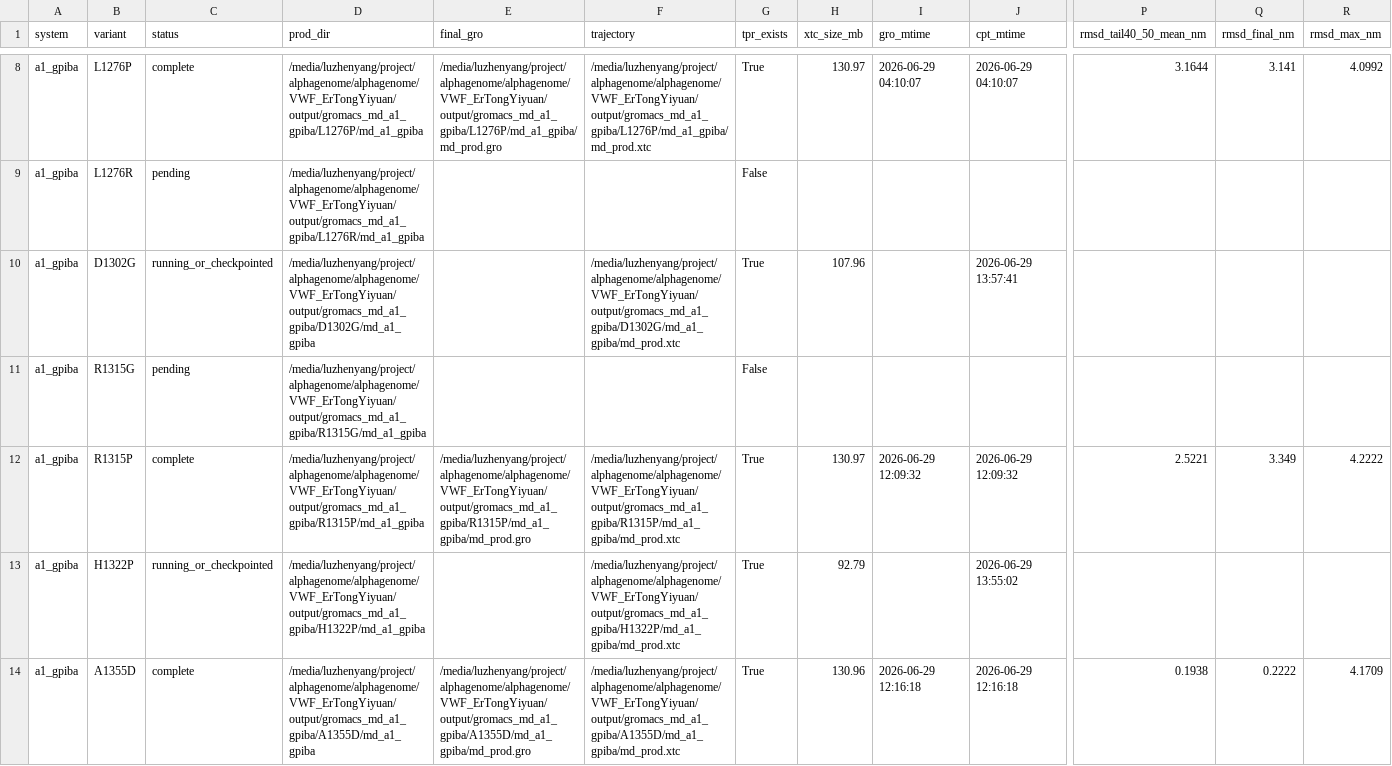
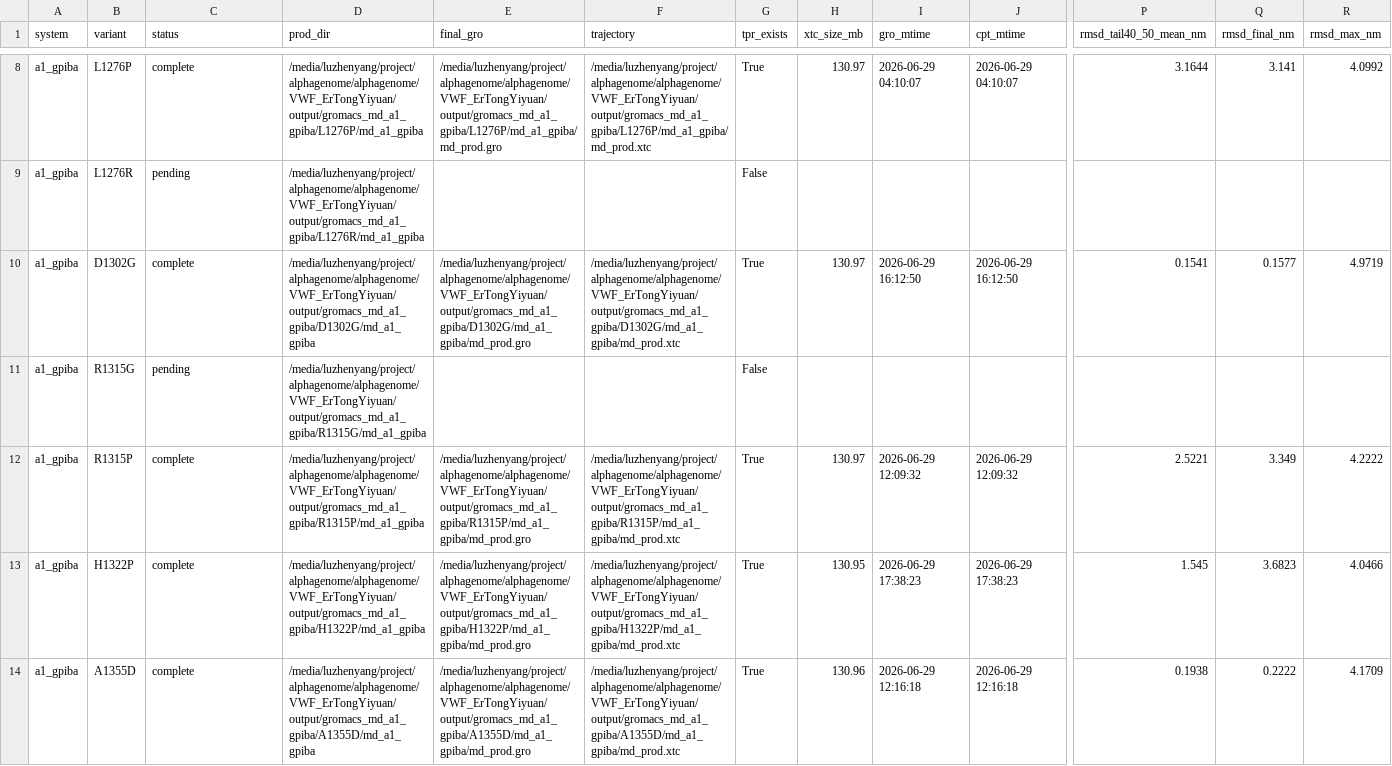
Before and after one commit to LukaDD7/VWF-ETHos, a CSV file: output/type2m_lof_md_fast_validation_2026-06-29/a1_gpiba_qc_status_for_review.csv, drawn as a sheet; only a part is shown, gaps mark what is left out; the diff covers the shown part only; the diff names each change by its address in the sheet, - before the commit and + after, or states it on an @@ line.

```diff
--- a/output/type2m_lof_md_fast_validation_2026-06-29/a1_gpiba_qc_status_for_review.csv
+++ b/output/type2m_lof_md_fast_validation_2026-06-29/a1_gpiba_qc_status_for_review.csv
-C10 (status): running_or_checkpointed
+C10 (status): complete
-E10 (final_gro): (empty)
+E10 (final_gro): /media/luzhenyang/project/alphagenome/alphagenome/VWF_ErTongYiyuan/output/gromacs_md_a1_gpiba/D1302G/md_a1_gpiba/md_prod.gro
-H10 (xtc_size_mb): 107.96
+H10 (xtc_size_mb): 130.97
-I10 (gro_mtime): (empty)
+I10 (gro_mtime): 2026-06-29 16:12:50
-J10 (cpt_mtime): 2026-06-29 13:57:41
+J10 (cpt_mtime): 2026-06-29 16:12:50
-P10 (rmsd_tail40_50_mean_nm): (empty)
+P10 (rmsd_tail40_50_mean_nm): 0.1541
-Q10 (rmsd_final_nm): (empty)
+Q10 (rmsd_final_nm): 0.1577
-R10 (rmsd_max_nm): (empty)
+R10 (rmsd_max_nm): 4.9719
-C13 (status): running_or_checkpointed
+C13 (status): complete
-E13 (final_gro): (empty)
+E13 (final_gro): /media/luzhenyang/project/alphagenome/alphagenome/VWF_ErTongYiyuan/output/gromacs_md_a1_gpiba/H1322P/md_a1_gpiba/md_prod.gro
-H13 (xtc_size_mb): 92.79
+H13 (xtc_size_mb): 130.95
-I13 (gro_mtime): (empty)
+I13 (gro_mtime): 2026-06-29 17:38:23
-J13 (cpt_mtime): 2026-06-29 13:55:02
+J13 (cpt_mtime): 2026-06-29 17:38:23
-P13 (rmsd_tail40_50_mean_nm): (empty)
+P13 (rmsd_tail40_50_mean_nm): 1.545
-Q13 (rmsd_final_nm): (empty)
+Q13 (rmsd_final_nm): 3.6823
-R13 (rmsd_max_nm): (empty)
+R13 (rmsd_max_nm): 4.0466
```
Also changed, not shown: 165 edited cells elsewhere in this file, output/type2m_lof_md_fast_validation_2026-06-29/combined_face_md_features.csv, output/type2m_lof_md_fast_validation_2026-06-29/completed_md_prediction_delta.csv, 13 other files.
